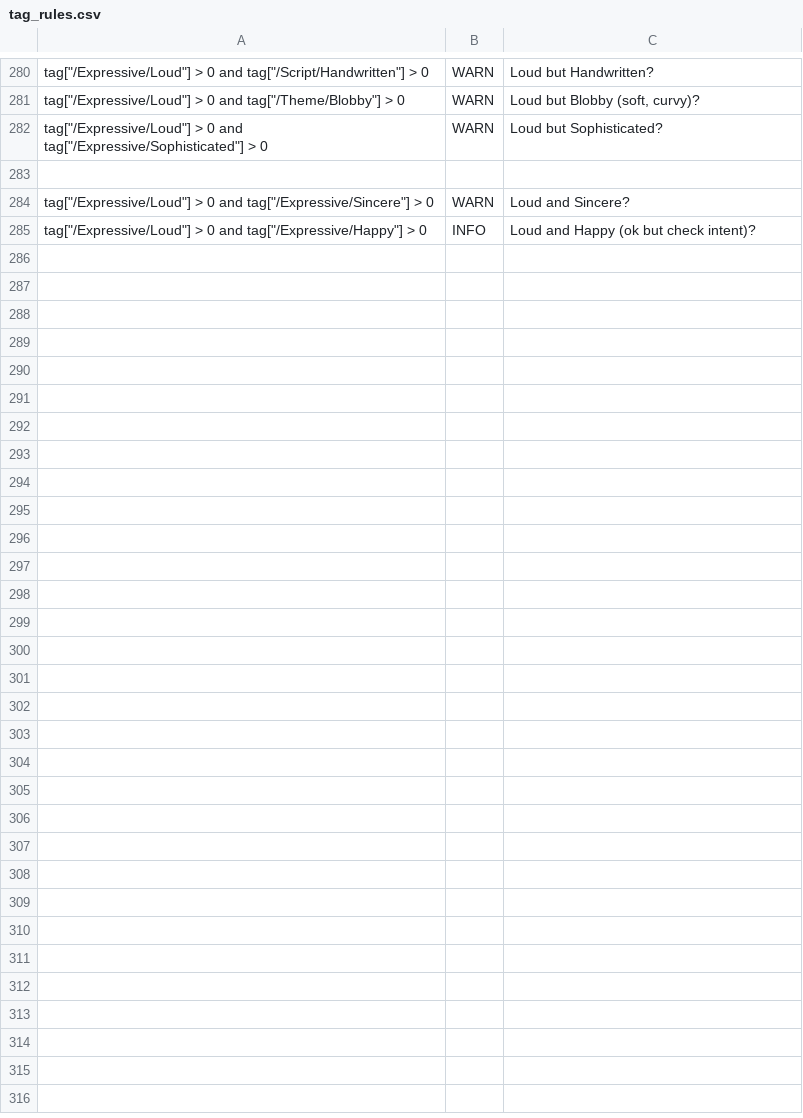
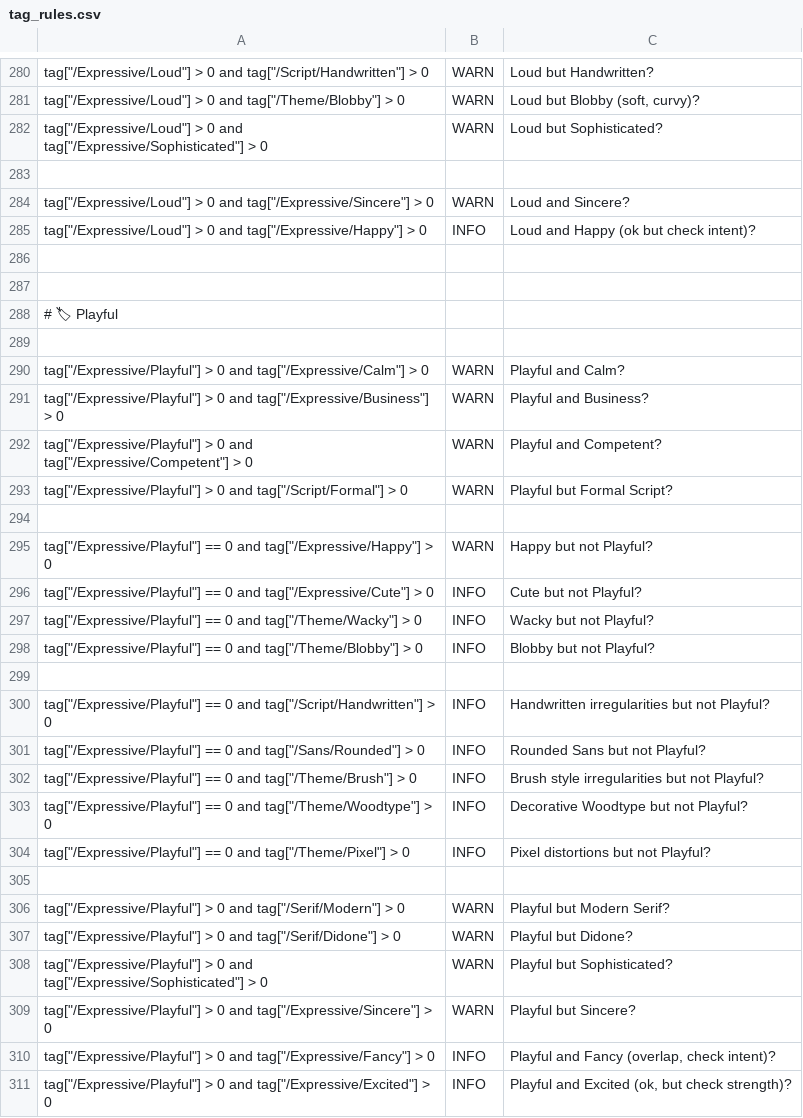
Before and after one commit to googlefonts/tagger, a CSV file: public/tag_rules.csv, drawn as a sheet; only a part is shown, gaps mark what is left out; the diff names each change by its address in the sheet, - before the commit and + after, or states it on an @@ line.

Commit message:
add playful

```diff
--- a/public/tag_rules.csv
+++ b/public/tag_rules.csv
+row 286: (empty)
+row 287: (empty)
+row 288: # 🏷 Playful
+row 289: (empty)
+row 290: tag["/Expressive/Playful"] > 0 and tag["/Expressive/Calm"] > 0 | WARN | Playful and Calm?
+row 291: tag["/Expressive/Playful"] > 0 and tag["/Expressive/Business"] > 0 | WARN | Playful and Business?
+row 292: tag["/Expressive/Playful"] > 0 and tag["/Expressive/Competent"] > 0 | WARN | Playful and Competent?
+row 293: tag["/Expressive/Playful"] > 0 and tag["/Script/Formal"] > 0 | WARN | Playful but Formal Script?
+row 294: (empty)
+row 295: tag["/Expressive/Playful"] == 0 and tag["/Expressive/Happy"] > 0 | WARN | Happy but not Playful?
+row 296: tag["/Expressive/Playful"] == 0 and tag["/Expressive/Cute"] > 0 | INFO | Cute but not Playful?
+row 297: tag["/Expressive/Playful"] == 0 and tag["/Theme/Wacky"] > 0 | INFO | Wacky but not Playful?
+row 298: tag["/Expressive/Playful"] == 0 and tag["/Theme/Blobby"] > 0 | INFO | Blobby but not Playful?
+row 299: (empty)
+row 300: tag["/Expressive/Playful"] == 0 and tag["/Script/Handwritten"] > 0 | INFO | Handwritten irregularities but not Playful?
+row 301: tag["/Expressive/Playful"] == 0 and tag["/Sans/Rounded"] > 0 | INFO | Rounded Sans but not Playful?
+row 302: tag["/Expressive/Playful"] == 0 and tag["/Theme/Brush"] > 0 | INFO | Brush style irregularities but not Playful?
+row 303: tag["/Expressive/Playful"] == 0 and tag["/Theme/Woodtype"] > 0 | INFO | Decorative Woodtype but not Playful?
+row 304: tag["/Expressive/Playful"] == 0 and tag["/Theme/Pixel"] > 0 | INFO | Pixel distortions but not Playful?
+row 305: (empty)
+row 306: tag["/Expressive/Playful"] > 0 and tag["/Serif/Modern"] > 0 | WARN | Playful but Modern Serif?
+row 307: tag["/Expressive/Playful"] > 0 and tag["/Serif/Didone"] > 0 | WARN | Playful but Didone?
+row 308: tag["/Expressive/Playful"] > 0 and tag["/Expressive/Sophisticated"] > 0 | WARN | Playful but Sophisticated?
+row 309: tag["/Expressive/Playful"] > 0 and tag["/Expressive/Sincere"] > 0 | WARN | Playful but Sincere?
+row 310: tag["/Expressive/Playful"] > 0 and tag["/Expressive/Fancy"] > 0 | INFO | Playful and Fancy (overlap, check intent)?
+row 311: tag["/Expressive/Playful"] > 0 and tag["/Expressive/Excited"] > 0 | INFO | Playful and Excited (ok, but check strength)?
```
